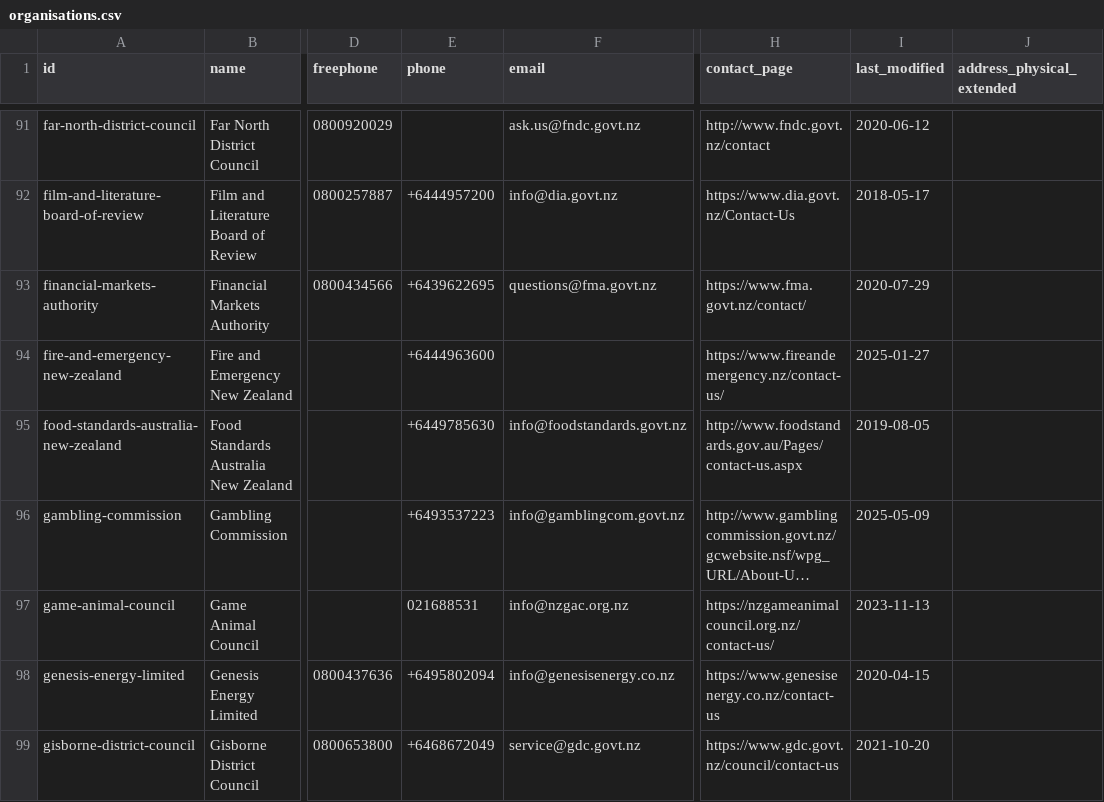
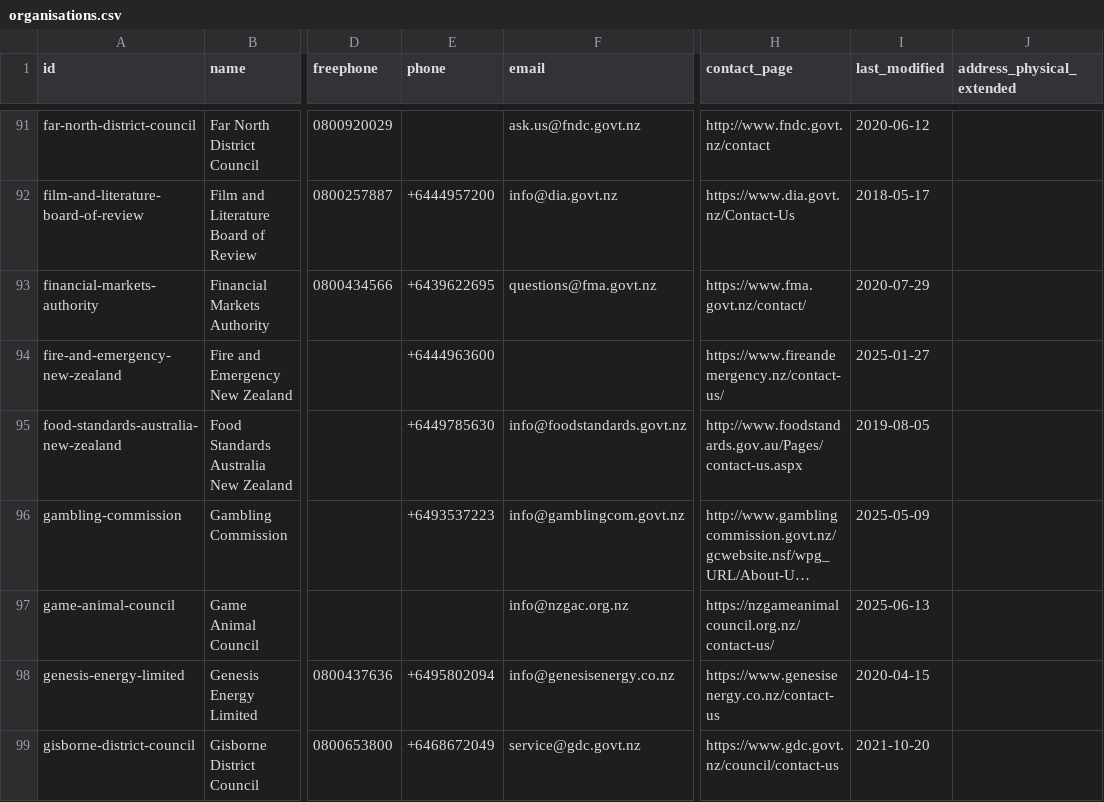
Before and after one commit to marcus-crane/datasette-www-nz-govt, a CSV file: tables_csv/organisations.csv, drawn as a sheet; only a part is shown, gaps mark what is left out; long unchanged cells end in …; the diff names each change by its address in the sheet, - before the commit and + after, or states it on an @@ line.

```diff
--- a/tables_csv/organisations.csv
+++ b/tables_csv/organisations.csv
-E97 (phone): 021688531
+E97 (phone): (empty)
-I97 (last_modified): 2023-11-13
+I97 (last_modified): 2025-06-13
```
Also changed, not shown: tables_csv/organisations_people.csv, tables_csv/organisations_roles.csv, 3 other files.
